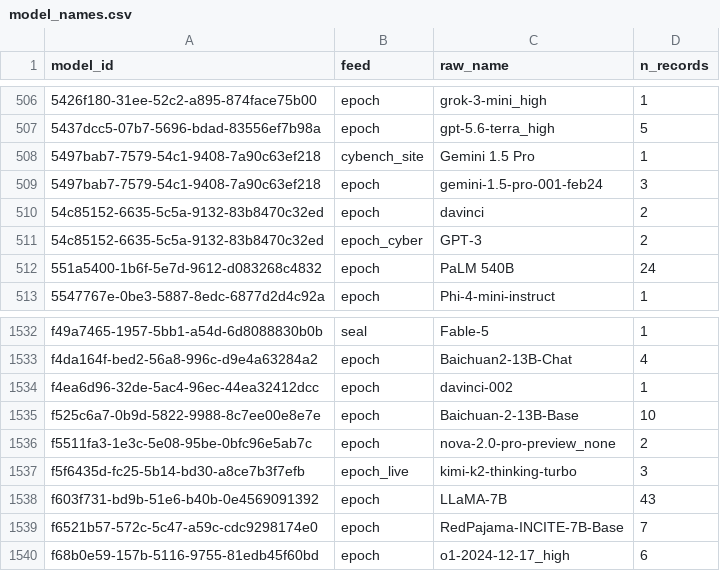
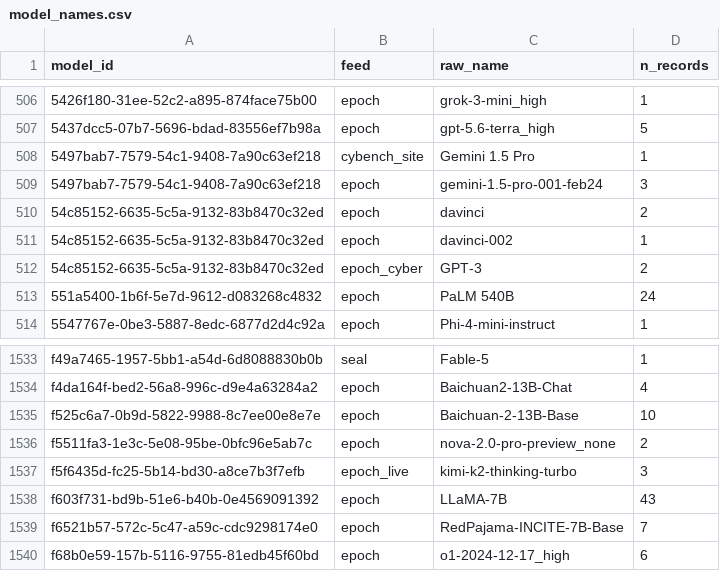
Before and after one commit to General-Purpose-AI-Policy-Lab/benchmark-data-pipeline, a CSV file: 2_database/model_names.csv, drawn as a sheet; only a part is shown, gaps mark what is left out; removed rows and columns are numbered as before the commit, all else as after; the diff names each change by its address in the sheet, - before the commit and + after, or states it on an @@ line.

```diff
--- a/2_database/model_names.csv
+++ b/2_database/model_names.csv
+row 511: 54c85152-6635-5c5a-9132-83b8470c32ed | epoch | davinci-002 | 1
-row 1534: f4ea6d96-32de-5ac4-96ec-44ea32412dcc | epoch | davinci-002 | 1
```
Also changed, not shown: 0_input/feed/epoch/aliases.csv, 2_database/models.csv, 10 other files.
